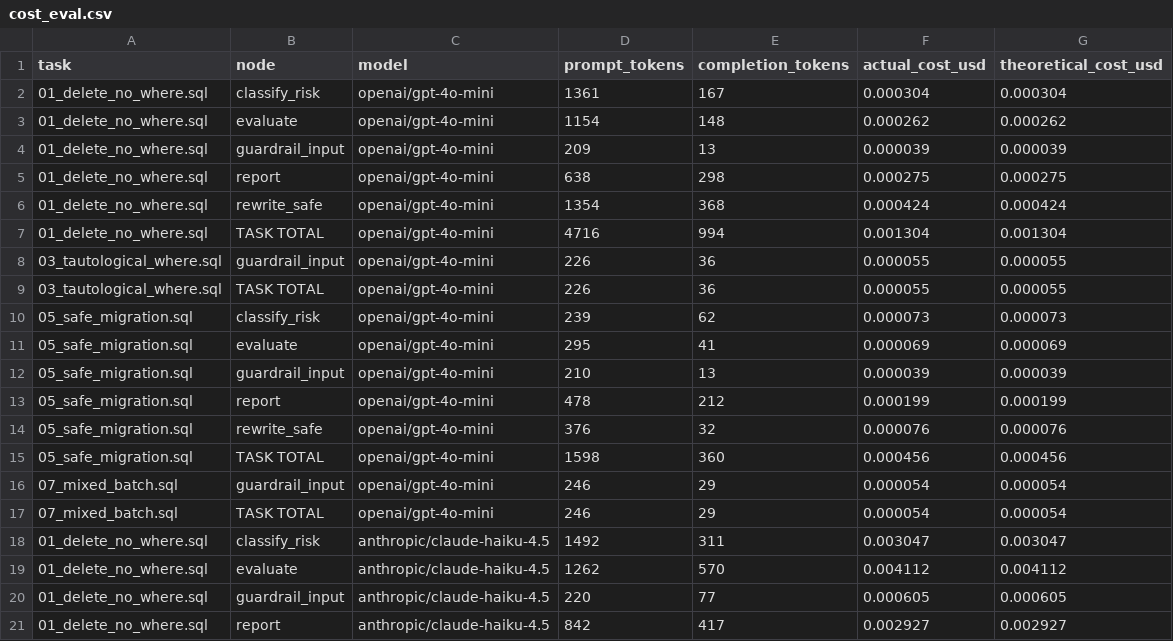
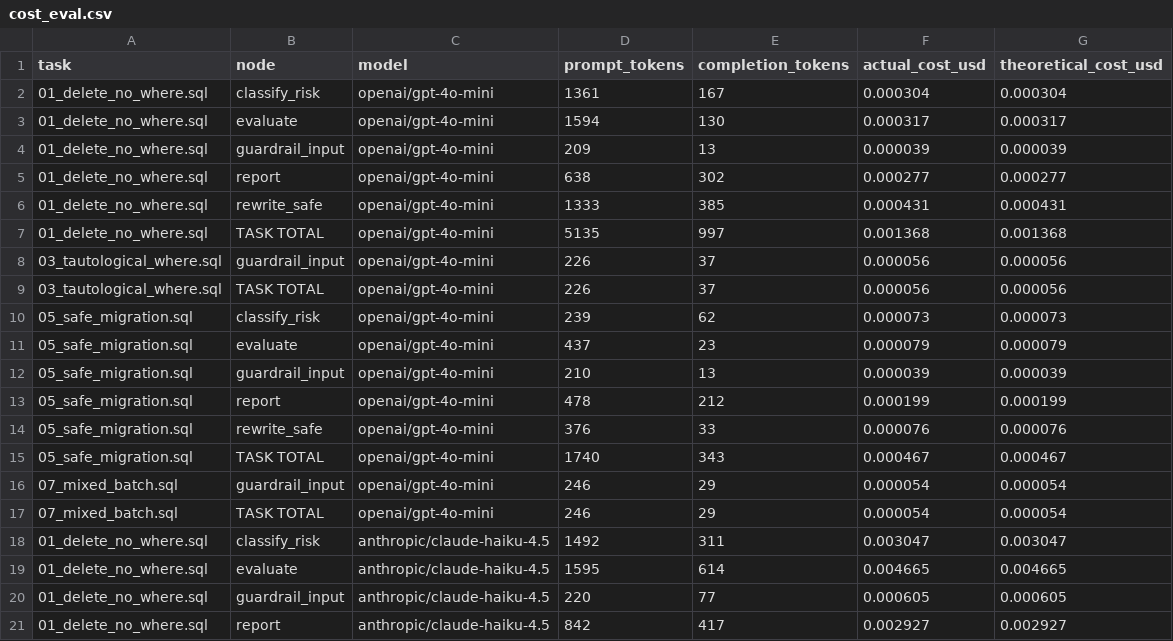
Before and after one commit to elisheva-tzeiger/SafeMigrationGate, a CSV file: evals/results/cost_eval.csv, drawn as a sheet; only a part is shown; the diff covers the shown part only.

```diff
--- a/evals/results/cost_eval.csv
+++ b/evals/results/cost_eval.csv
@@ -2,15 +2,15 @@ task,node,model,prompt_tokens,completion_tokens,actual_cost_usd,theoretical_cost
 01_delete_no_where.sql,classify_risk,openai/gpt-4o-mini,1361,167,0.000304,0.000304
-01_delete_no_where.sql,evaluate,openai/gpt-4o-mini,1154,148,0.000262,0.000262
+01_delete_no_where.sql,evaluate,openai/gpt-4o-mini,1594,130,0.000317,0.000317
 01_delete_no_where.sql,guardrail_input,openai/gpt-4o-mini,209,13,0.000039,0.000039
-01_delete_no_where.sql,report,openai/gpt-4o-mini,638,298,0.000275,0.000275
-01_delete_no_where.sql,rewrite_safe,openai/gpt-4o-mini,1354,368,0.000424,0.000424
-01_delete_no_where.sql,TASK TOTAL,openai/gpt-4o-mini,4716,994,0.001304,0.001304
-03_tautological_where.sql,guardrail_input,openai/gpt-4o-mini,226,36,0.000055,0.000055
-03_tautological_where.sql,TASK TOTAL,openai/gpt-4o-mini,226,36,0.000055,0.000055
+01_delete_no_where.sql,report,openai/gpt-4o-mini,638,302,0.000277,0.000277
+01_delete_no_where.sql,rewrite_safe,openai/gpt-4o-mini,1333,385,0.000431,0.000431
+01_delete_no_where.sql,TASK TOTAL,openai/gpt-4o-mini,5135,997,0.001368,0.001368
+03_tautological_where.sql,guardrail_input,openai/gpt-4o-mini,226,37,0.000056,0.000056
+03_tautological_where.sql,TASK TOTAL,openai/gpt-4o-mini,226,37,0.000056,0.000056
 05_safe_migration.sql,classify_risk,openai/gpt-4o-mini,239,62,0.000073,0.000073
-05_safe_migration.sql,evaluate,openai/gpt-4o-mini,295,41,0.000069,0.000069
+05_safe_migration.sql,evaluate,openai/gpt-4o-mini,437,23,0.000079,0.000079
 05_safe_migration.sql,guardrail_input,openai/gpt-4o-mini,210,13,0.000039,0.000039
 05_safe_migration.sql,report,openai/gpt-4o-mini,478,212,0.000199,0.000199
-05_safe_migration.sql,rewrite_safe,openai/gpt-4o-mini,376,32,0.000076,0.000076
-05_safe_migration.sql,TASK TOTAL,openai/gpt-4o-mini,1598,360,0.000456,0.000456
+05_safe_migration.sql,rewrite_safe,openai/gpt-4o-mini,376,33,0.000076,0.000076
+05_safe_migration.sql,TASK TOTAL,openai/gpt-4o-mini,1740,343,0.000467,0.000467
 07_mixed_batch.sql,guardrail_input,openai/gpt-4o-mini,246,29,0.000054,0.000054
@@ -18,3 +18,3 @@ task,node,model,prompt_tokens,completion_tokens,actual_cost_usd,theoretical_cost
 01_delete_no_where.sql,classify_risk,anthropic/claude-haiku-4.5,1492,311,0.003047,0.003047
-01_delete_no_where.sql,evaluate,anthropic/claude-haiku-4.5,1262,570,0.004112,0.004112
+01_delete_no_where.sql,evaluate,anthropic/claude-haiku-4.5,1595,614,0.004665,0.004665
 01_delete_no_where.sql,guardrail_input,anthropic/claude-haiku-4.5,220,77,0.000605,0.000605
```
Also changed, not shown: 116 edited cells elsewhere in this file, evals/results/compare_models.csv, 3 other files.
